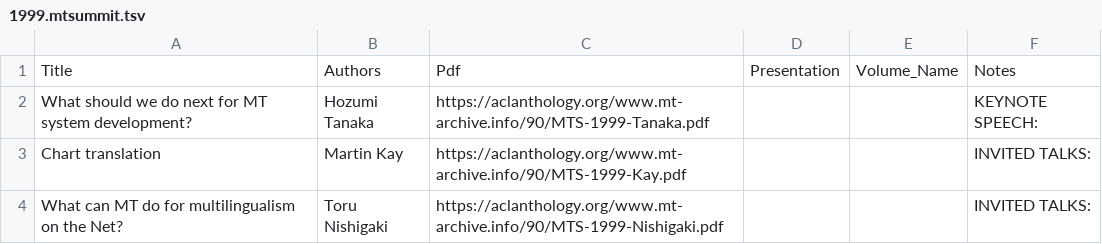
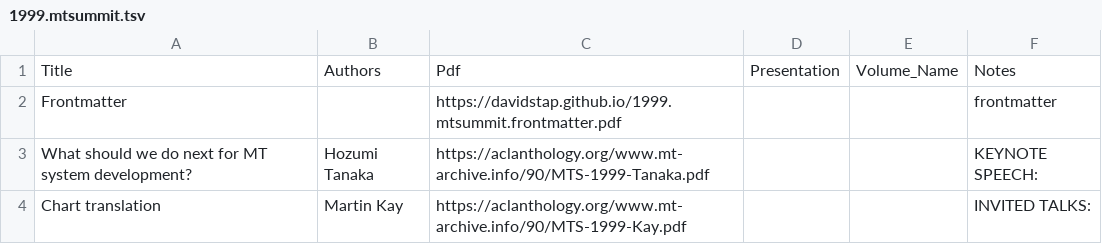
Before and after one commit to davidstap/mt-archive, a TSV file: data/mtsummit/1999.mtsummit.tsv, drawn as a sheet; only a part is shown; the shorter side is filled out with more unchanged rows; the diff names each change by its address in the sheet, - before the commit and + after, or states it on an @@ line.

```diff
--- a/data/mtsummit/1999.mtsummit.tsv
+++ b/data/mtsummit/1999.mtsummit.tsv
+row 2: Frontmatter |  | https://davidstap.github.io/1999.mtsummit.frontmatter.pdf |  |  | frontmatter
```
Also changed, not shown: data/mtsummit/1997.mtsummit-papers.tsv, 8 other files.
